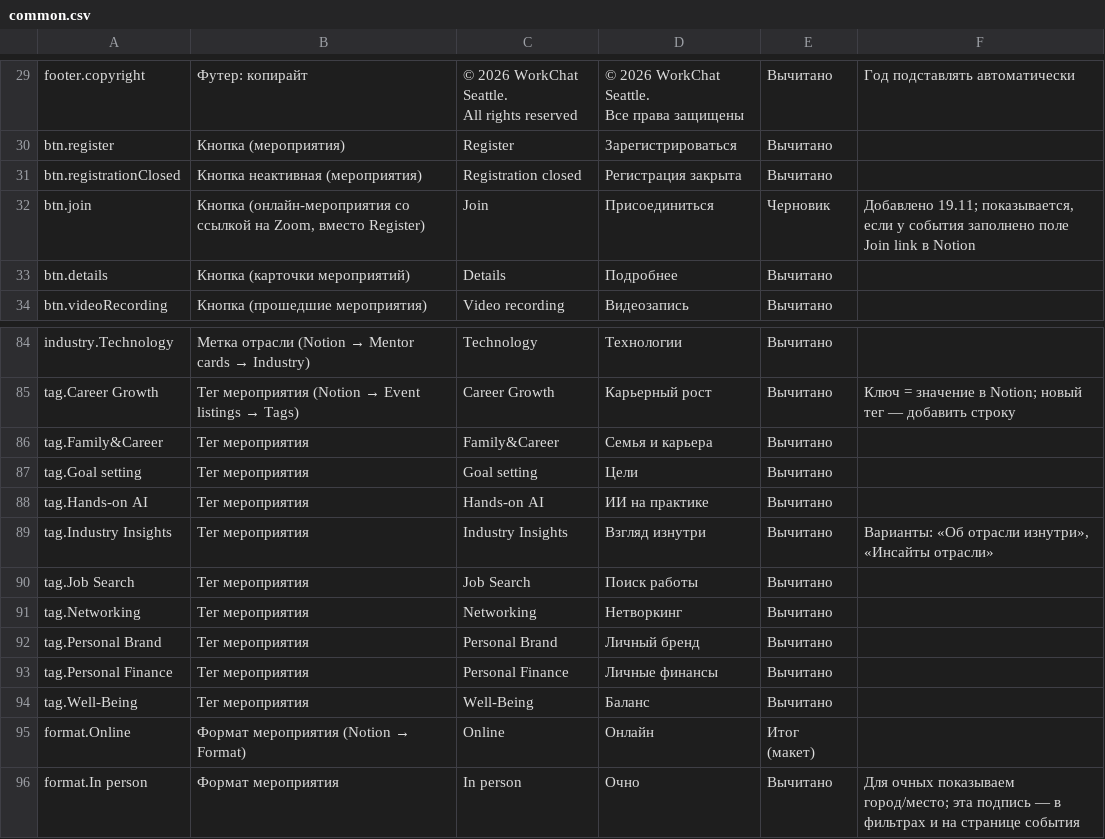
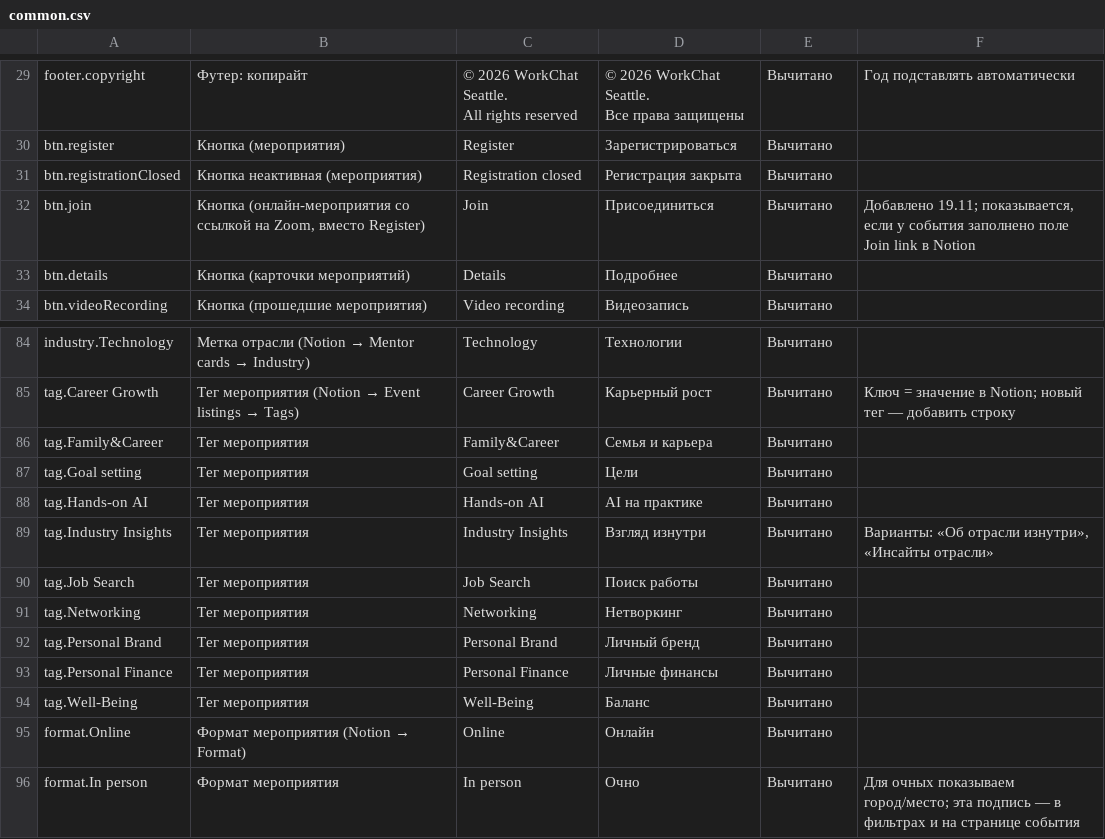
Before and after one commit to WorkChat-Seattle/workchat-seattle-website, a CSV file: content/texts/common.csv, drawn as a sheet; only a part is shown, gaps mark what is left out.

```diff
--- a/content/texts/common.csv
+++ b/content/texts/common.csv
@@ -37,3 +37,3 @@ btn.register,Кнопка (мероприятия),Register,Зарегистри
 btn.registrationClosed,Кнопка неактивная (мероприятия),Registration closed,Регистрация закрыта,Вычитано,
-btn.join,"Кнопка (онлайн-мероприятия со ссылкой на Zoom, вместо Register)",Join,Присоединиться,Черновик,"Добавлено 19.11; показывается, если у события заполнено поле Join link в Notion"
+btn.join,"Кнопка (онлайн-мероприятия со ссылкой на Zoom, вместо Register)",Join,Присоединиться,Вычитано,"Добавлено 19.11; показывается, если у события заполнено поле Join link в Notion"
 btn.details,Кнопка (карточки мероприятий),Details,Подробнее,Вычитано,
@@ -93,3 +93,3 @@ tag.Family&Career,Тег мероприятия,Family&Career,Семья и ка
 tag.Goal setting,Тег мероприятия,Goal setting,Цели,Вычитано,
-tag.Hands-on AI,Тег мероприятия,Hands-on AI,ИИ на практике,Вычитано,
+tag.Hands-on AI,Тег мероприятия,Hands-on AI,AI на практике,Вычитано,
 tag.Industry Insights,Тег мероприятия,Industry Insights,Взгляд изнутри,Вычитано,"Варианты: «Об отрасли изнутри», «Инсайты отрасли»"
@@ -100,3 +100,3 @@ tag.Personal Finance,Тег мероприятия,Personal Finance,Личные
 tag.Well-Being,Тег мероприятия,Well-Being,Баланс,Вычитано,
-format.Online,Формат мероприятия (Notion → Format),Online,Онлайн,Итог (макет),
+format.Online,Формат мероприятия (Notion → Format),Online,Онлайн,Вычитано,
 format.In person,Формат мероприятия,In person,Очно,Вычитано,Для очных показываем город/место; эта подпись — в фильтрах и на странице события
```
Also changed, not shown: 1 other file.
